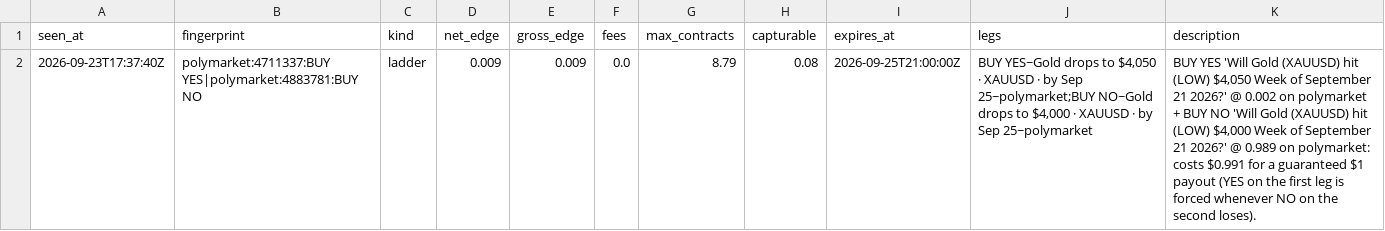
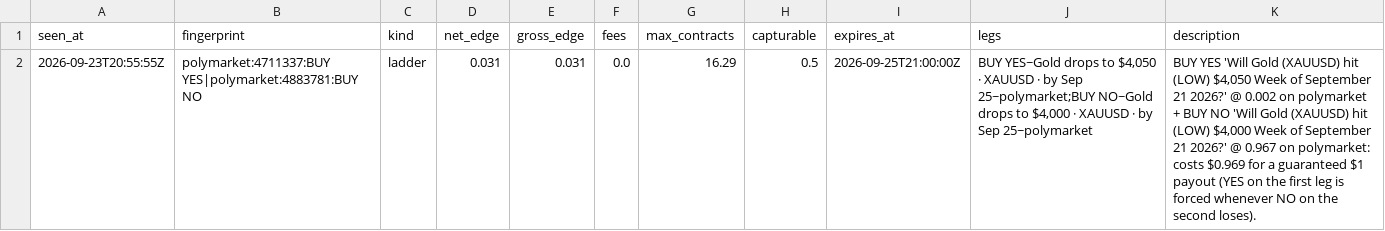
Before and after one commit to IshaanSrivastava1/markets-dashboard, a CSV file: data/arb_current.csv, drawn as a sheet.

```diff
--- a/data/arb_current.csv
+++ b/data/arb_current.csv
@@ -1,2 +1,2 @@
 seen_at,fingerprint,kind,net_edge,gross_edge,fees,max_contracts,capturable,expires_at,legs,description
-2026-09-23T17:37:40Z,polymarket:4711337:BUY YES|polymarket:4883781:BUY NO,ladder,0.009,0.009,0.0,8.79,0.08,2026-09-25T21:00:00Z,"BUY YES~Gold drops to $4,050 · XAUUSD · by Sep 25~polymarket;BUY NO~Gold drops to $4,000 · XAUUSD · by Sep 25~polymarket","BUY YES 'Will Gold (XAUUSD) hit (LOW) $4,050 Week of September 21 2026?' @ 0.002 on polymarket + BUY NO 'Will Gold (XAUUSD) hit (LOW) $4,000 Week of September 21 2026?' @ 0.989 on polymarket: costs $0.991 for a guaranteed $1 payout (YES on the first leg is forced whenever NO on the second loses)."
+2026-09-23T20:55:55Z,polymarket:4711337:BUY YES|polymarket:4883781:BUY NO,ladder,0.031,0.031,0.0,16.29,0.5,2026-09-25T21:00:00Z,"BUY YES~Gold drops to $4,050 · XAUUSD · by Sep 25~polymarket;BUY NO~Gold drops to $4,000 · XAUUSD · by Sep 25~polymarket","BUY YES 'Will Gold (XAUUSD) hit (LOW) $4,050 Week of September 21 2026?' @ 0.002 on polymarket + BUY NO 'Will Gold (XAUUSD) hit (LOW) $4,000 Week of September 21 2026?' @ 0.967 on polymarket: costs $0.969 for a guaranteed $1 payout (YES on the first leg is forced whenever NO on the second loses)."
```
Also changed, not shown: 1 other file.
